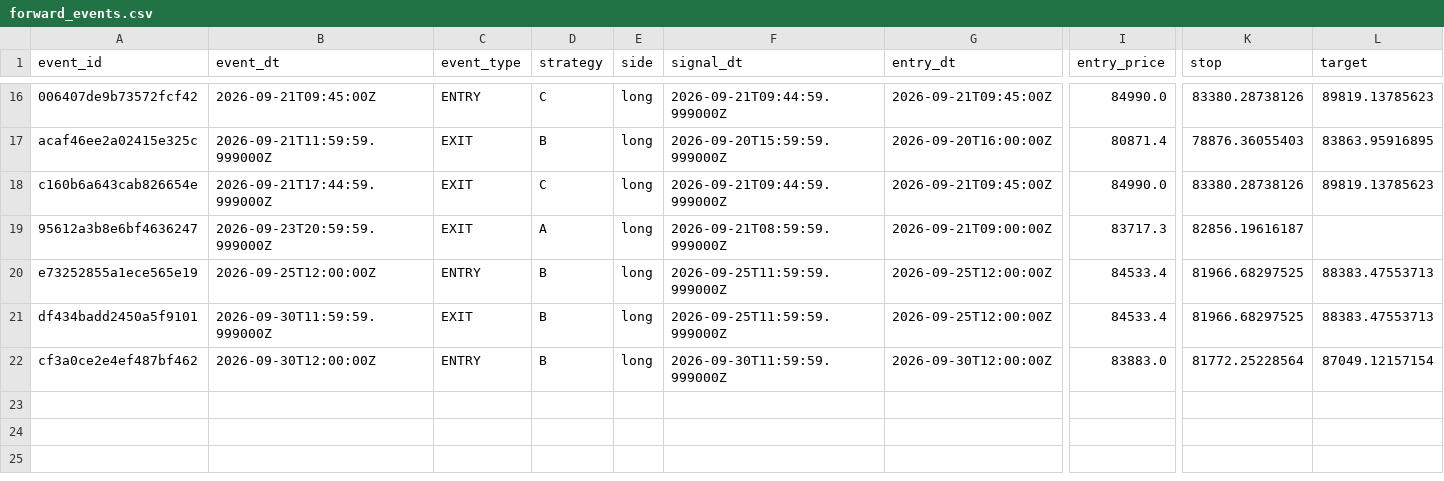
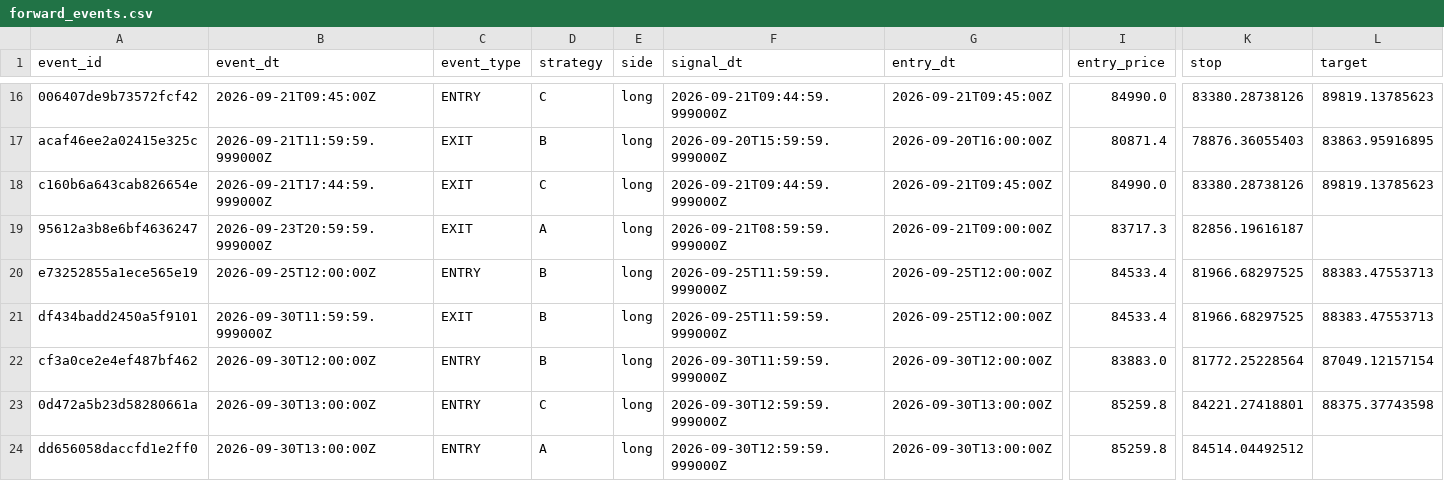
Before and after one commit to alexgf004-maker/BTC-Strategy-Monitor, a CSV file: runtime/forward_events.csv, drawn as a sheet; only a part is shown, gaps mark what is left out; rows hold the shown columns only; the diff names each change by its address in the sheet, - before the commit and + after, or states it on an @@ line.

```diff
--- a/runtime/forward_events.csv
+++ b/runtime/forward_events.csv
+row 23: 0d472a5b23d58280661a | 2026-09-30T13:00:00Z | ENTRY | C | long | 2026-09-30T12:59:59.999000Z | 2026-09-30T13:00:00Z | 85259.8 | 84221.27418801 | 88375.37743598
+row 24: dd656058daccfd1e2ff0 | 2026-09-30T13:00:00Z | ENTRY | A | long | 2026-09-30T12:59:59.999000Z | 2026-09-30T13:00:00Z | 85259.8 | 84514.04492512
```
Also changed, not shown: 2 other files.
